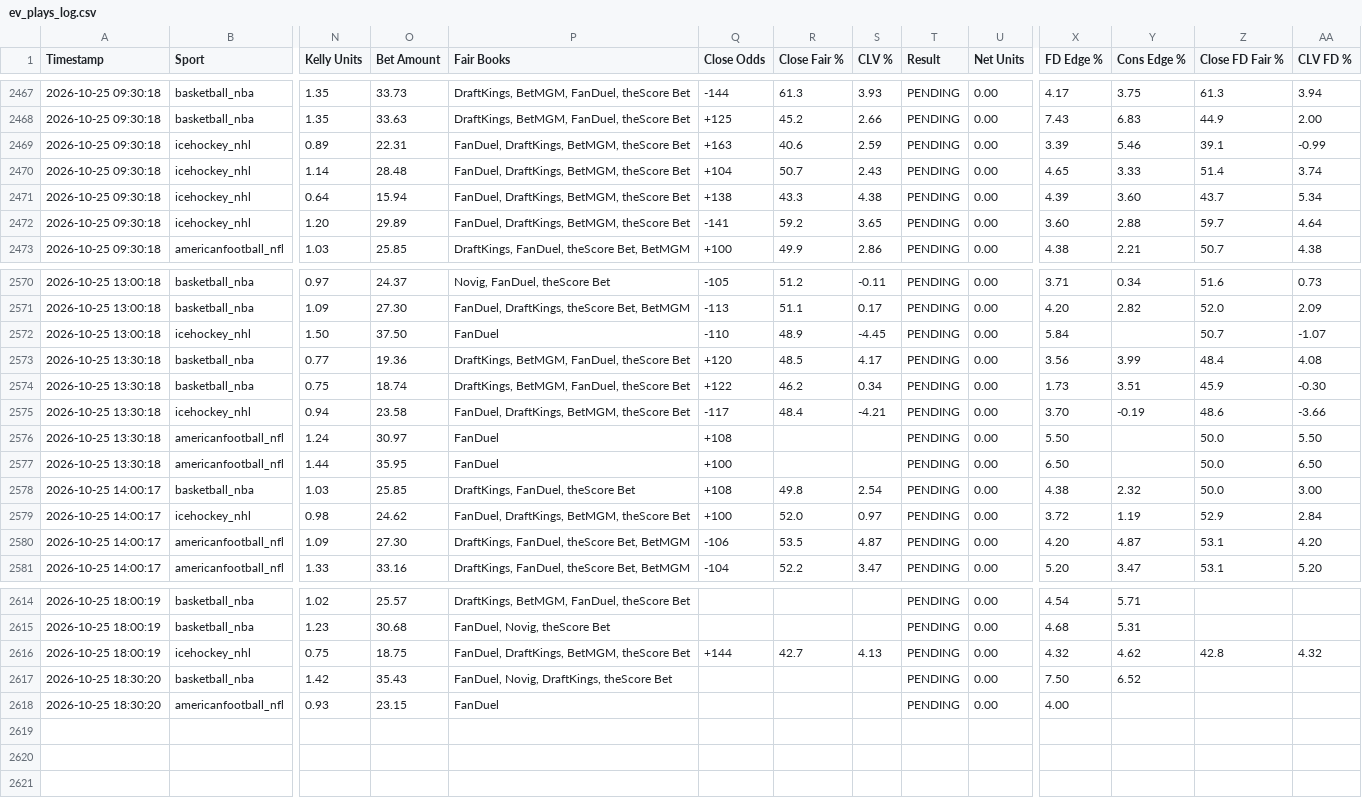
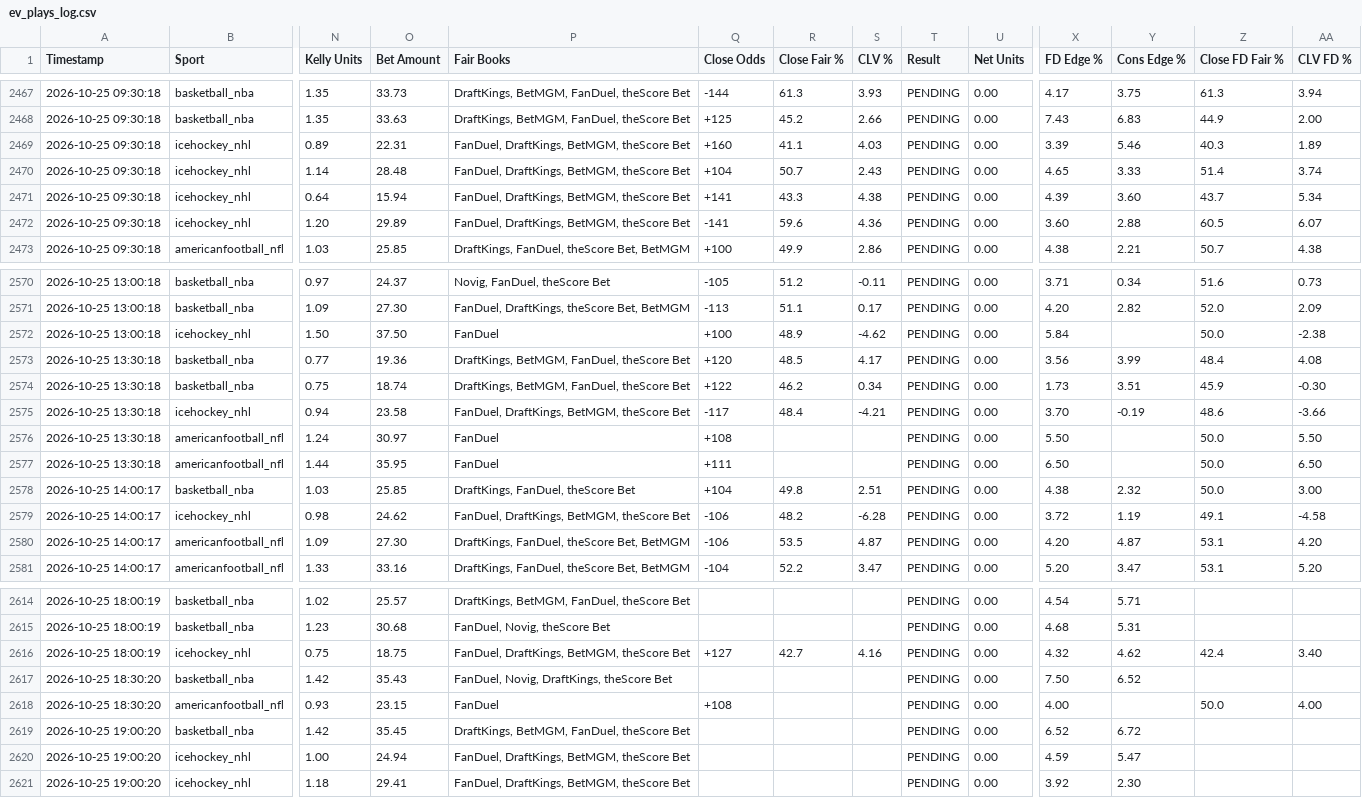
Before and after one commit to matthewmehl14-glitch/fanduel-devig-machine, a CSV file: ev_plays_log.csv, drawn as a sheet; only a part is shown, gaps mark what is left out; rows hold the shown columns only; the diff covers the shown part only; the diff names each change by its address in the sheet, - before the commit and + after, or states it on an @@ line.

Commit message:
Auto-log new EV plays

```diff
--- a/ev_plays_log.csv
+++ b/ev_plays_log.csv
-Q2469 (Close Odds): +163
+Q2469 (Close Odds): +160
-R2469 (Close Fair %): 40.6
+R2469 (Close Fair %): 41.1
-S2469 (CLV %): 2.59
+S2469 (CLV %): 4.03
-Z2469 (Close FD Fair %): 39.1
+Z2469 (Close FD Fair %): 40.3
-AA2469 (CLV FD %): -0.99
+AA2469 (CLV FD %): 1.89
-Q2471 (Close Odds): +138
+Q2471 (Close Odds): +141
-R2472 (Close Fair %): 59.2
+R2472 (Close Fair %): 59.6
-S2472 (CLV %): 3.65
+S2472 (CLV %): 4.36
-Z2472 (Close FD Fair %): 59.7
+Z2472 (Close FD Fair %): 60.5
-AA2472 (CLV FD %): 4.64
+AA2472 (CLV FD %): 6.07
-Q2572 (Close Odds): -110
+Q2572 (Close Odds): +100
-S2572 (CLV %): -4.45
+S2572 (CLV %): -4.62
-Z2572 (Close FD Fair %): 50.7
+Z2572 (Close FD Fair %): 50.0
-AA2572 (CLV FD %): -1.07
+AA2572 (CLV FD %): -2.38
-Q2577 (Close Odds): +100
+Q2577 (Close Odds): +111
-Q2578 (Close Odds): +108
+Q2578 (Close Odds): +104
-S2578 (CLV %): 2.54
+S2578 (CLV %): 2.51
-Q2579 (Close Odds): +100
+Q2579 (Close Odds): -106
-R2579 (Close Fair %): 52.0
+R2579 (Close Fair %): 48.2
-S2579 (CLV %): 0.97
+S2579 (CLV %): -6.28
-Z2579 (Close FD Fair %): 52.9
+Z2579 (Close FD Fair %): 49.1
-AA2579 (CLV FD %): 2.84
+AA2579 (CLV FD %): -4.58
-Q2616 (Close Odds): +144
+Q2616 (Close Odds): +127
-S2616 (CLV %): 4.13
+S2616 (CLV %): 4.16
-Z2616 (Close FD Fair %): 42.8
+Z2616 (Close FD Fair %): 42.4
-AA2616 (CLV FD %): 4.32
+AA2616 (CLV FD %): 3.40
-Q2618 (Close Odds): (empty)
+Q2618 (Close Odds): +108
-Z2618 (Close FD Fair %): (empty)
+Z2618 (Close FD Fair %): 50.0
-AA2618 (CLV FD %): (empty)
+AA2618 (CLV FD %): 4.00
+row 2619: 2026-10-25 19:00:20 | basketball_nba | 1.42 | 35.45 | DraftKings, BetMGM, FanDuel, theScore Bet |  |  |  | PENDING | 0.00 | 6.52 | 6.72
+row 2620: 2026-10-25 19:00:20 | icehockey_nhl | 1.00 | 24.94 | FanDuel, DraftKings, BetMGM, theScore Bet |  |  |  | PENDING | 0.00 | 4.59 | 5.47
+row 2621: 2026-10-25 19:00:20 | icehockey_nhl | 1.18 | 29.41 | FanDuel, DraftKings, BetMGM, theScore Bet |  |  |  | PENDING | 0.00 | 3.92 | 2.30
```
Also changed, not shown: 52 edited cells elsewhere in this file.
